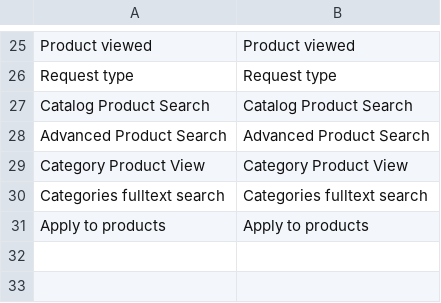
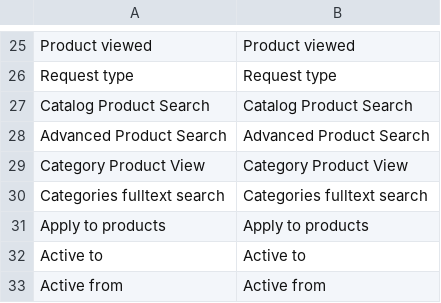
Before and after one commit to Smile-SA/elasticsuite, a CSV file: i18n/en_US.csv, drawn as a sheet; only a part is shown, gaps mark what is left out.

```diff
--- a/i18n/en_US.csv
+++ b/i18n/en_US.csv
@@ -31 +31,3 @@
 "Apply to products","Apply to products"
+"Active to","Active to"
+"Active from","Active from"
```
Also changed, not shown: i18n/fr_FR.csv, 4 other files.
